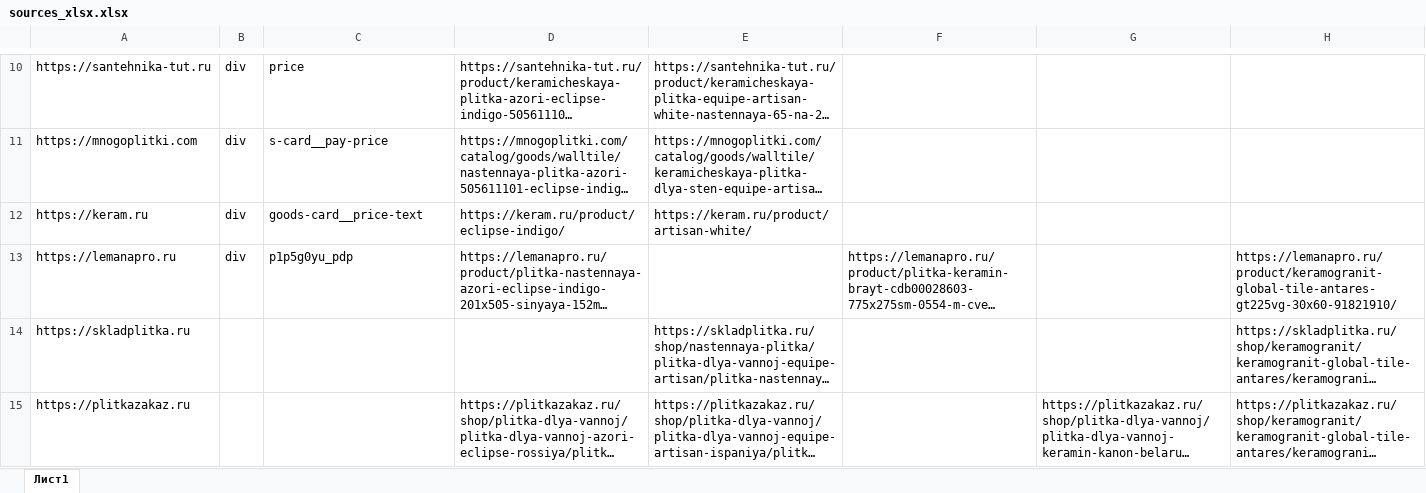
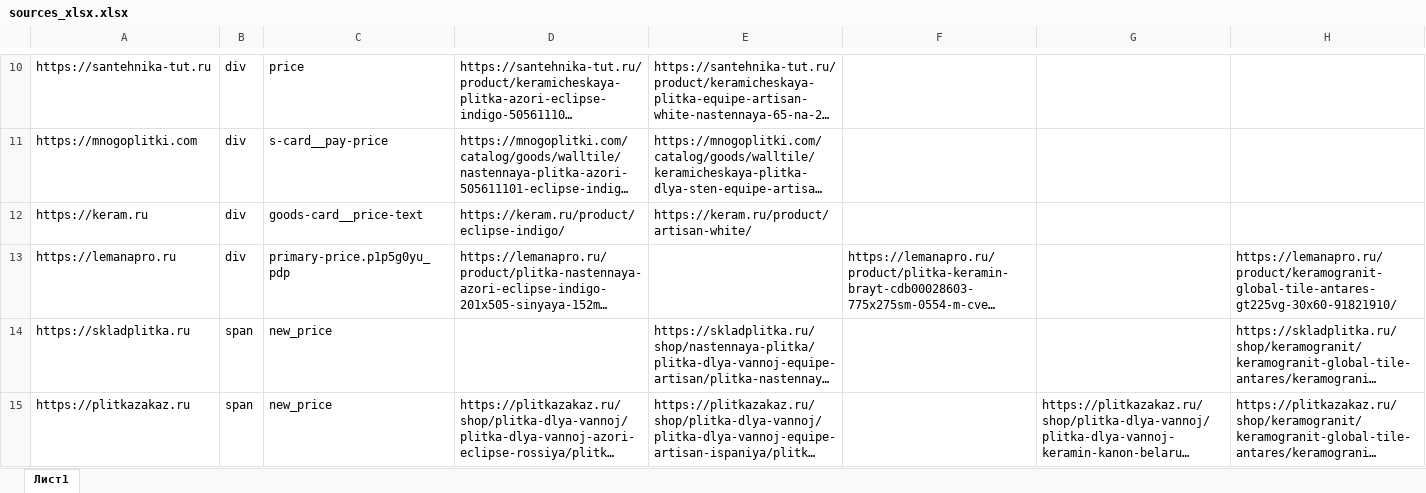
Before and after one commit to alekseybiz/Data-analyzis, an Excel workbook: Prices_Tiles_Competitors/sources_xlsx.xlsx, sheet Лист1, drawn as a sheet; only a part is shown, gaps mark what is left out; long unchanged cells end in …; values as stored, in another font and other column widths than the file's, no cell formats; the diff names each change by its address in the sheet, - before the commit and + after, or states it on an @@ line.

```diff
--- a/Prices_Tiles_Competitors/sources_xlsx.xlsx (sheet Лист1)
+++ b/Prices_Tiles_Competitors/sources_xlsx.xlsx (sheet Лист1)
-C13: p1p5g0yu_pdp
+C13: primary-price.p1p5g0yu_pdp
-B14:B15: (empty)
+B14:B15: span
-C14:C15: (empty)
+C14:C15: new_price
```
Also changed, not shown: cell formats, 1 other file.
